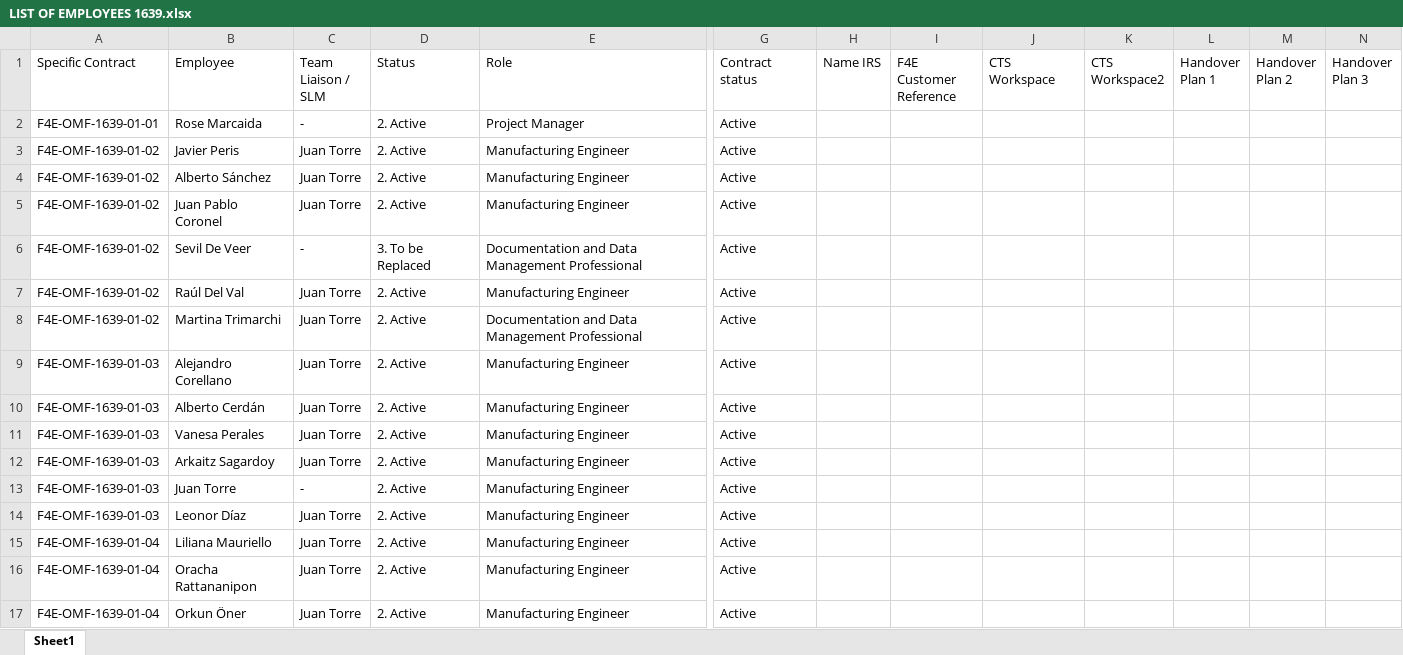
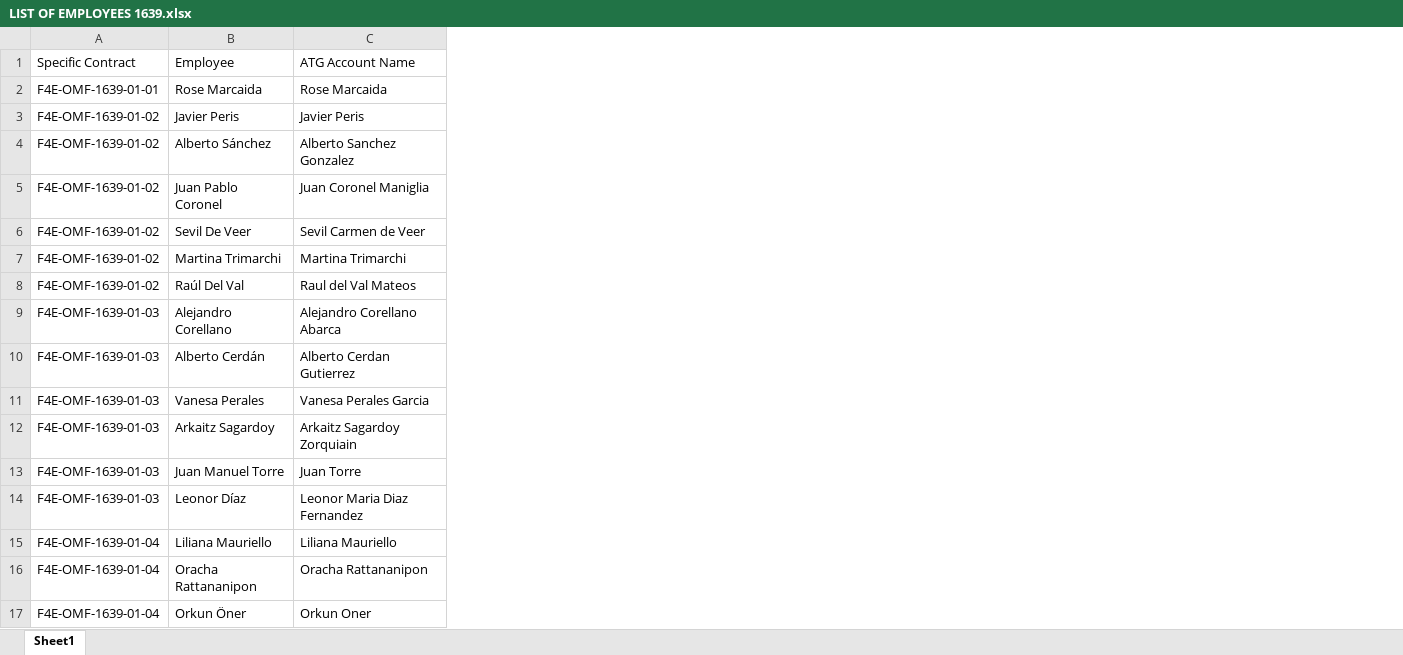
Before and after one commit to marcfr93/MR_Check, an Excel workbook: LIST OF EMPLOYEES 1639.xlsx, sheet Sheet1, drawn as a sheet; only a part is shown, gaps mark what is left out; values as stored, in another font and other column widths than the file's, no cell formats; table styles not drawn; removed rows and columns are numbered as before the commit, all else as after; the diff covers the shown part only; the diff names each change by its address in the sheet, - before the commit and + after, or states it on an @@ line.

Commit message:
General update of file

```diff
--- a/LIST OF EMPLOYEES 1639.xlsx (sheet Sheet1)
+++ b/LIST OF EMPLOYEES 1639.xlsx (sheet Sheet1)
-column C (Team Liaison / SLM), rows 2-7: - | Juan Torre | Juan Torre | Juan Torre | - | Juan Torre; rows 9-17: Juan Torre | Juan Torre | Juan Torre | Juan Torre | - | Juan Torre | Juan Torre | Juan Torre | Juan Torre
-column D (Status), rows 2-7: 2. Active | 2. Active | 2. Active | 2. Active | 3. To be Replaced | 2. Active; rows 9-17: all 2. Active
-column E (Role), rows 2-7: Project Manager | Manufacturing Engineer | Manufacturing Engineer | Manufacturing Engineer | Documentation and Data Management Professional | Manufacturing Engineer; rows 9-17: all Manufacturing Engineer
+column C (ATG Account Name), rows 2-6: Rose Marcaida | Javier Peris | Alberto Sanchez Gonzalez | Juan Coronel Maniglia | Sevil Carmen de Veer; rows 8-17: Raul del Val Mateos | Alejandro Corellano Abarca | Alberto Cerdan Gutierrez | Vanesa Perales Garcia | Arkaitz Sagardoy Zorquiain | Juan Torre | Leonor Maria Diaz Fernandez | Liliana Mauriello | Oracha Rattananipon | Orkun Oner
-column G (Contract status), rows 2-7: all Active; rows 9-17: all Active
-column H (Name IRS), empty
-column I (F4E Customer Reference), empty
-column J (CTS Workspace), empty
-column K (CTS Workspace2), empty
-column L (Handover Plan 1), empty
-column M (Handover Plan 2), empty
-column N (Handover Plan 3), empty
@@ row 8 moved to row 7: F4E-OMF-1639-01-02 @@
-B13 (Employee): Juan Torre
+B13 (Employee): Juan Manuel Torre
```
Also changed, not shown: 3 added rows, 2 removed rows, 14 added columns, 18 removed columns and 398 edited cells elsewhere in this sheet, cell formats.
